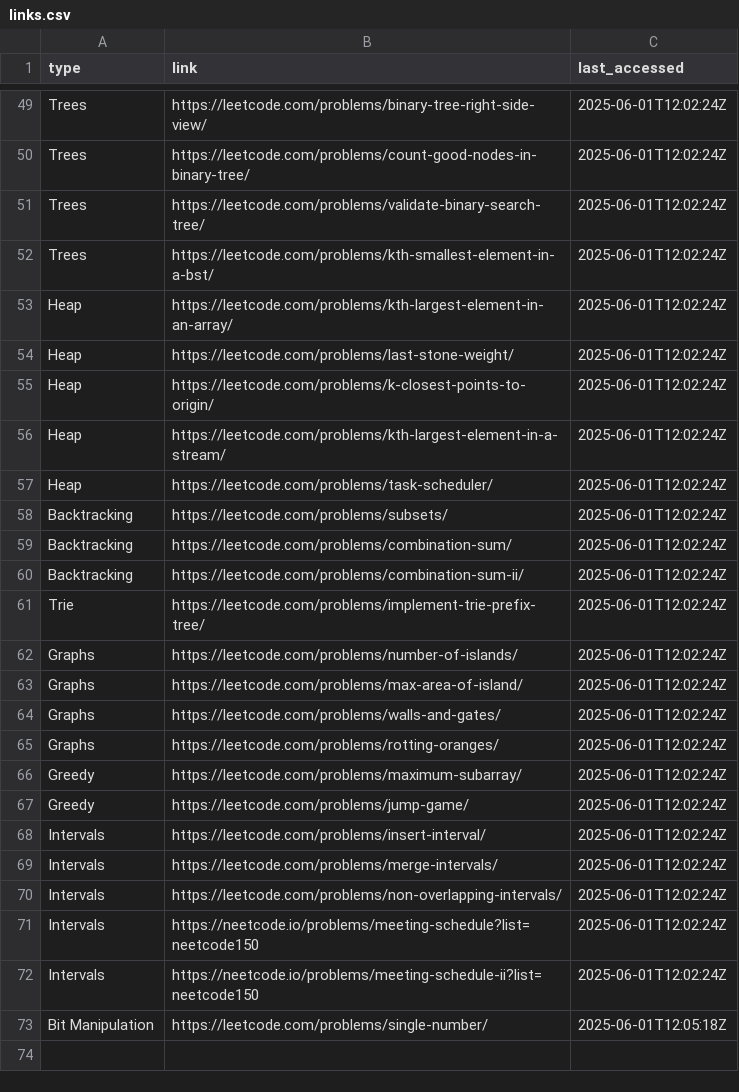
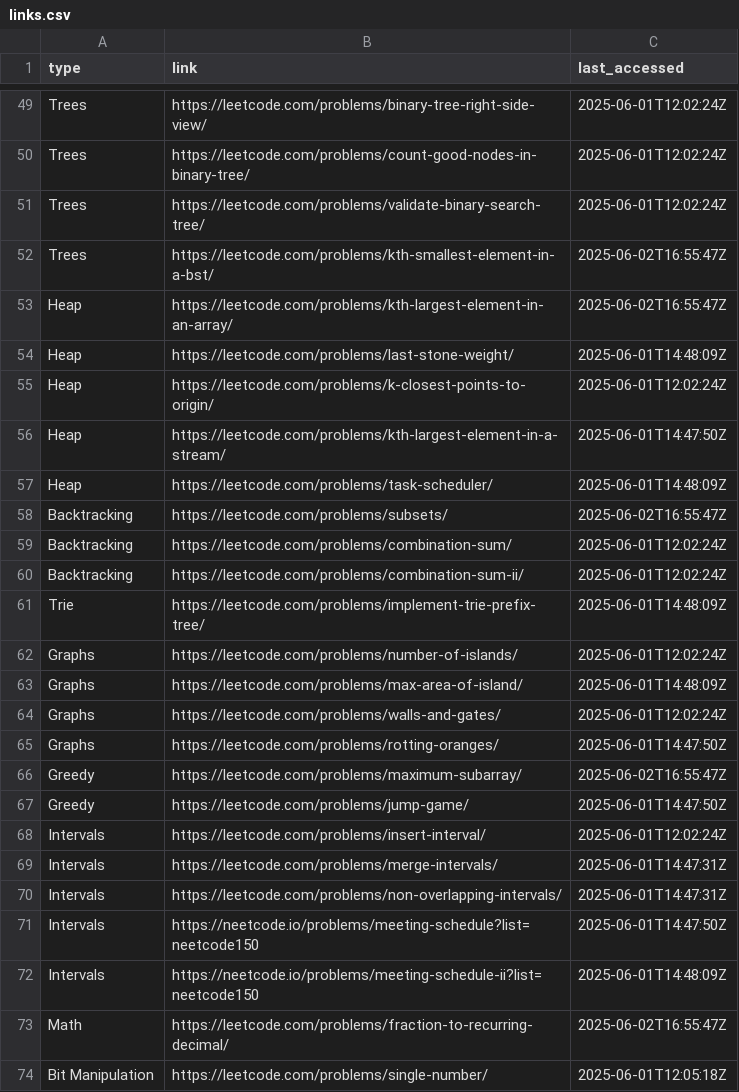
Before and after one commit to LeonLow97/leetcode, a CSV file: random-generator/links.csv (was links.csv), drawn as a sheet; only a part is shown, gaps mark what is left out; the diff covers the shown part only.

```diff
--- a/links.csv
+++ b/random-generator/links.csv
@@ -51,23 +51,24 @@ Trees,https://leetcode.com/problems/count-good-nodes-in-binary-tree/,2025-06-01T
 Trees,https://leetcode.com/problems/validate-binary-search-tree/,2025-06-01T12:02:24Z
-Trees,https://leetcode.com/problems/kth-smallest-element-in-a-bst/,2025-06-01T12:02:24Z
-Heap,https://leetcode.com/problems/kth-largest-element-in-an-array/,2025-06-01T12:02:24Z
-Heap,https://leetcode.com/problems/last-stone-weight/,2025-06-01T12:02:24Z
+Trees,https://leetcode.com/problems/kth-smallest-element-in-a-bst/,2025-06-02T16:55:47Z
+Heap,https://leetcode.com/problems/kth-largest-element-in-an-array/,2025-06-02T16:55:47Z
+Heap,https://leetcode.com/problems/last-stone-weight/,2025-06-01T14:48:09Z
 Heap,https://leetcode.com/problems/k-closest-points-to-origin/,2025-06-01T12:02:24Z
-Heap,https://leetcode.com/problems/kth-largest-element-in-a-stream/,2025-06-01T12:02:24Z
-Heap,https://leetcode.com/problems/task-scheduler/,2025-06-01T12:02:24Z
-Backtracking,https://leetcode.com/problems/subsets/,2025-06-01T12:02:24Z
+Heap,https://leetcode.com/problems/kth-largest-element-in-a-stream/,2025-06-01T14:47:50Z
+Heap,https://leetcode.com/problems/task-scheduler/,2025-06-01T14:48:09Z
+Backtracking,https://leetcode.com/problems/subsets/,2025-06-02T16:55:47Z
 Backtracking,https://leetcode.com/problems/combination-sum/,2025-06-01T12:02:24Z
 Backtracking,https://leetcode.com/problems/combination-sum-ii/,2025-06-01T12:02:24Z
-Trie,https://leetcode.com/problems/implement-trie-prefix-tree/,2025-06-01T12:02:24Z
+Trie,https://leetcode.com/problems/implement-trie-prefix-tree/,2025-06-01T14:48:09Z
 Graphs,https://leetcode.com/problems/number-of-islands/,2025-06-01T12:02:24Z
-Graphs,https://leetcode.com/problems/max-area-of-island/,2025-06-01T12:02:24Z
+Graphs,https://leetcode.com/problems/max-area-of-island/,2025-06-01T14:48:09Z
 Graphs,https://leetcode.com/problems/walls-and-gates/,2025-06-01T12:02:24Z
-Graphs,https://leetcode.com/problems/rotting-oranges/,2025-06-01T12:02:24Z
-Greedy,https://leetcode.com/problems/maximum-subarray/,2025-06-01T12:02:24Z
-Greedy,https://leetcode.com/problems/jump-game/,2025-06-01T12:02:24Z
+Graphs,https://leetcode.com/problems/rotting-oranges/,2025-06-01T14:47:50Z
+Greedy,https://leetcode.com/problems/maximum-subarray/,2025-06-02T16:55:47Z
+Greedy,https://leetcode.com/problems/jump-game/,2025-06-01T14:47:50Z
 Intervals,https://leetcode.com/problems/insert-interval/,2025-06-01T12:02:24Z
-Intervals,https://leetcode.com/problems/merge-intervals/,2025-06-01T12:02:24Z
-Intervals,https://leetcode.com/problems/non-overlapping-intervals/,2025-06-01T12:02:24Z
-Intervals,https://neetcode.io/problems/meeting-schedule?list=neetcode150,2025-06-01T12:02:24Z
-Intervals,https://neetcode.io/problems/meeting-schedule-ii?list=neetcode150,2025-06-01T12:02:24Z
+Intervals,https://leetcode.com/problems/merge-intervals/,2025-06-01T14:47:31Z
+Intervals,https://leetcode.com/problems/non-overlapping-intervals/,2025-06-01T14:47:31Z
+Intervals,https://neetcode.io/problems/meeting-schedule?list=neetcode150,2025-06-01T14:47:50Z
+Intervals,https://neetcode.io/problems/meeting-schedule-ii?list=neetcode150,2025-06-01T14:48:09Z
+Math,https://leetcode.com/problems/fraction-to-recurring-decimal/,2025-06-02T16:55:47Z
 Bit Manipulation,https://leetcode.com/problems/single-number/,2025-06-01T12:05:18Z
```
Also changed, not shown: 5 edited cells elsewhere in this file, 6 other files.
